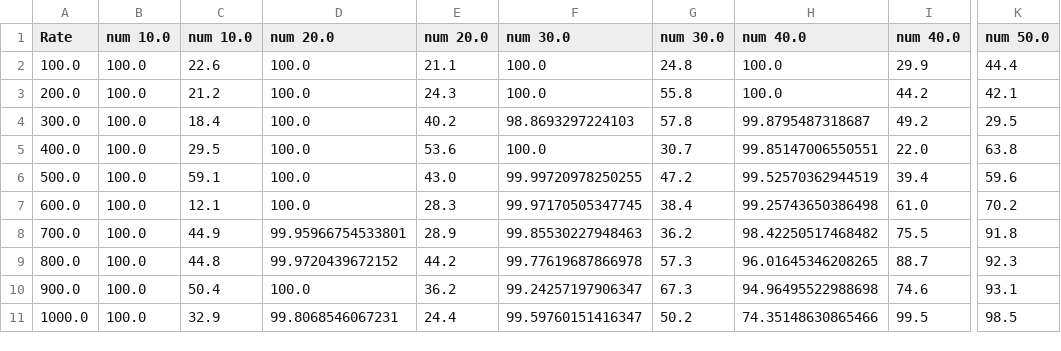
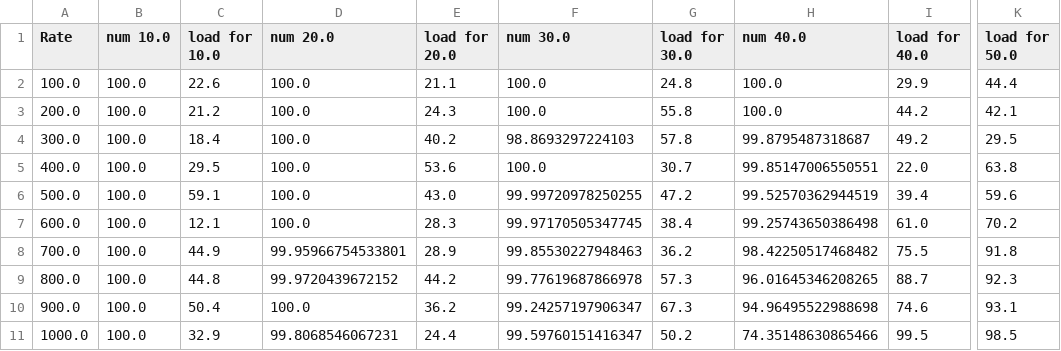
Before and after one commit to Linx83/Example, a CSV file: analytics.csv, drawn as a sheet; only a part is shown, gaps mark what is left out; the diff names each change by its address in the sheet, - before the commit and + after, or states it on an @@ line.

Commit message:
Update analytics.csv

```diff
--- a/analytics.csv
+++ b/analytics.csv
-C1: num 10.0
+C1: load for 10.0
-E1: num 20.0
+E1: load for 20.0
-G1: num 30.0
+G1: load for 30.0
-I1: num 40.0
+I1: load for 40.0
-K1: num 50.0
+K1: load for 50.0
```
